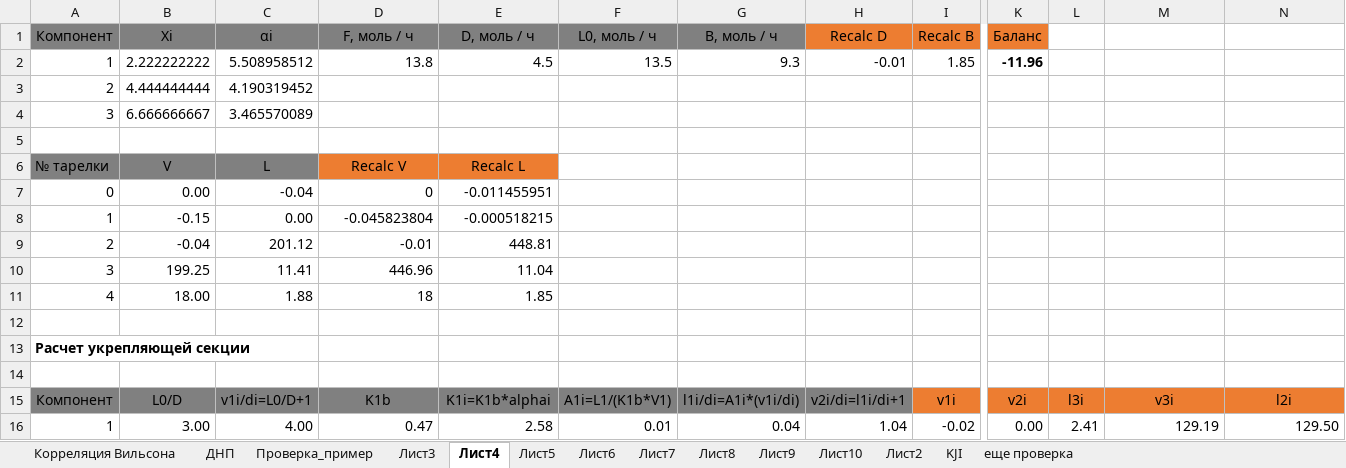
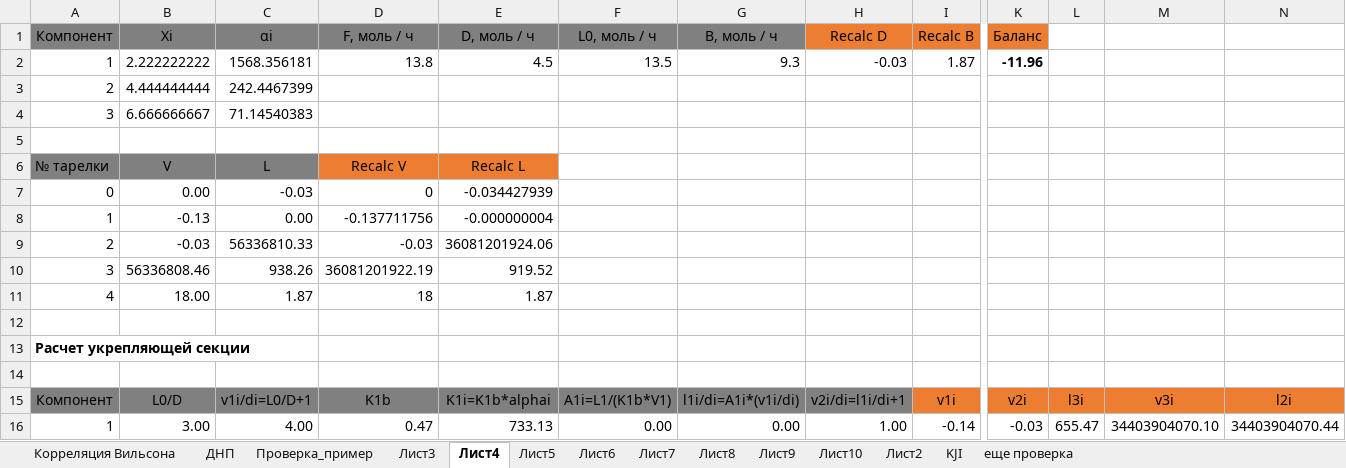
Before and after one commit to VChuzlov/My_Project, an Excel workbook: Проверка.xlsx, sheet Лист4, drawn as a sheet; only a part is shown, gaps mark what is left out; values as stored, in another font and other column widths than the file's, no borders; charts and pictures not drawn; removed rows and columns are numbered as before the commit, all else as after; rows hold the shown columns only; the diff covers the shown part only; the diff names each change by its address in the sheet, - before the commit and + after, or states it on an @@ line.

```diff
--- a/Проверка.xlsx (sheet Лист4)
+++ b/Проверка.xlsx (sheet Лист4)
-C2 (αi): 5.508958512
+C2 (αi): 1568.356181
-H2 (Recalc D): -0.01
+H2 (Recalc D): -0.03
-I2 (Recalc B): 1.85
+I2 (Recalc B): 1.87
-C3 (αi): 4.190319452
+C3 (αi): 242.4467399
-C4 (αi): 3.465570089
+C4 (αi): 71.14540383
-C7 (αi): -0.04
+C7 (αi): -0.03
-E7 (D, моль / ч): -0.011455951
+E7 (D, моль / ч): -0.034427939
-B8 (Xi): -0.15
+B8 (Xi): -0.13
-D8 (F, моль / ч): -0.045823804
+D8 (F, моль / ч): -0.137711756
-E8 (D, моль / ч): -0.000518215
+E8 (D, моль / ч): -0.000000004
-row 9: 2 | -0.04 | 201.12 | -0.01 | 448.81
-row 10: 3 | 199.25 | 11.41 | 446.96 | 11.04
+row 9: 2 | -0.03 | 56336810.33 | -0.03 | 36081201924.06
+row 10: 3 | 56336808.46 | 938.26 | 36081201922.19 | 919.52
-C11 (αi): 1.88
+C11 (αi): 1.87
-E11 (D, моль / ч): 1.85
+E11 (D, моль / ч): 1.87
-E16 (D, моль / ч): 2.58
+E16 (D, моль / ч): 733.13
-F16 (L0, моль / ч): 0.01
+F16 (L0, моль / ч): 0.00
-G16 (B, моль / ч): 0.04
+G16 (B, моль / ч): 0.00
-H16 (Recalc D): 1.04
+H16 (Recalc D): 1.00
-I16 (Recalc B): -0.02
+I16 (Recalc B): -0.14
-K16 (Баланс): 0.00
+K16 (Баланс): -0.03
-L16: 2.41
+L16: 655.47
-M16: 129.19
+M16: 34403904070.10
-N16: 129.50
+N16: 34403904070.44
```
Also changed, not shown: 21 added rows, 21 removed rows and 57 edited cells elsewhere in this sheet, sheet Проверка_пример, sheet Лист3, sheet Лист5, sheet Лист10, sheet Лист6, sheet Лист7, 2 more sheets, formulas that keep their value, charts or pictures, 7 other files.
